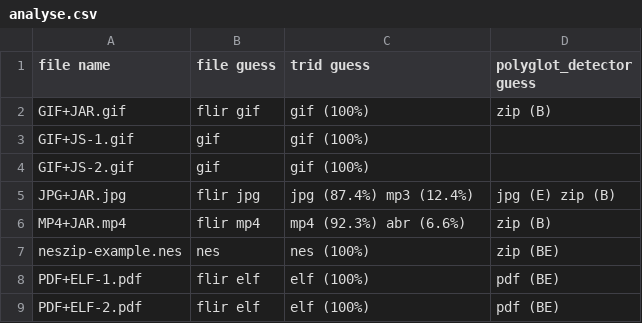
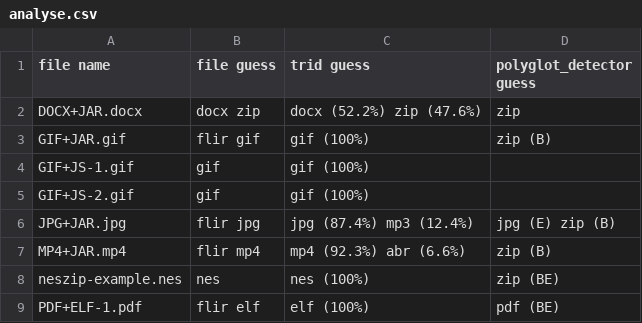
Before and after one commit to Polydet/polyglot-database, a CSV file: analyse.csv, drawn as a sheet; only a part is shown; the shorter side is filled out with more unchanged rows; the diff names each change by its address in the sheet, - before the commit and + after, or states it on an @@ line.

Commit message:
Add DOCX+JAR.docx

```diff
--- a/analyse.csv
+++ b/analyse.csv
+row 2: DOCX+JAR.docx | docx zip | docx (52.2%) zip (47.6%) | zip
```
Also changed, not shown: list.csv, 1 other file.
